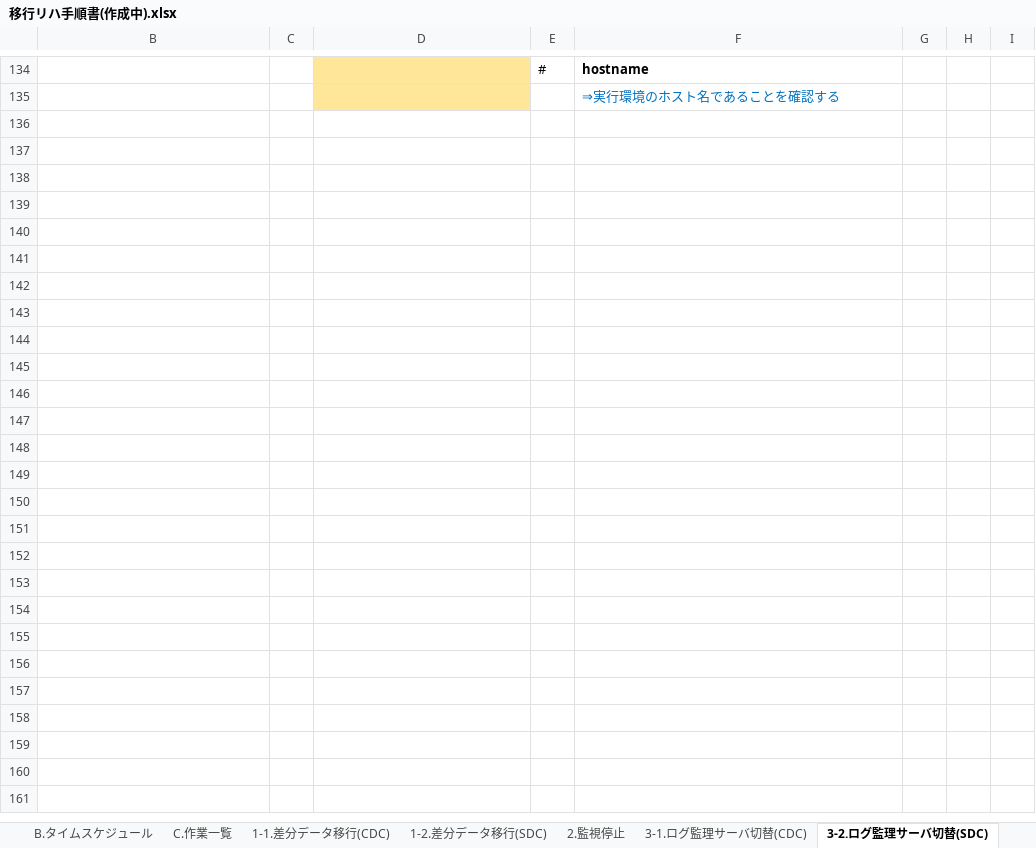
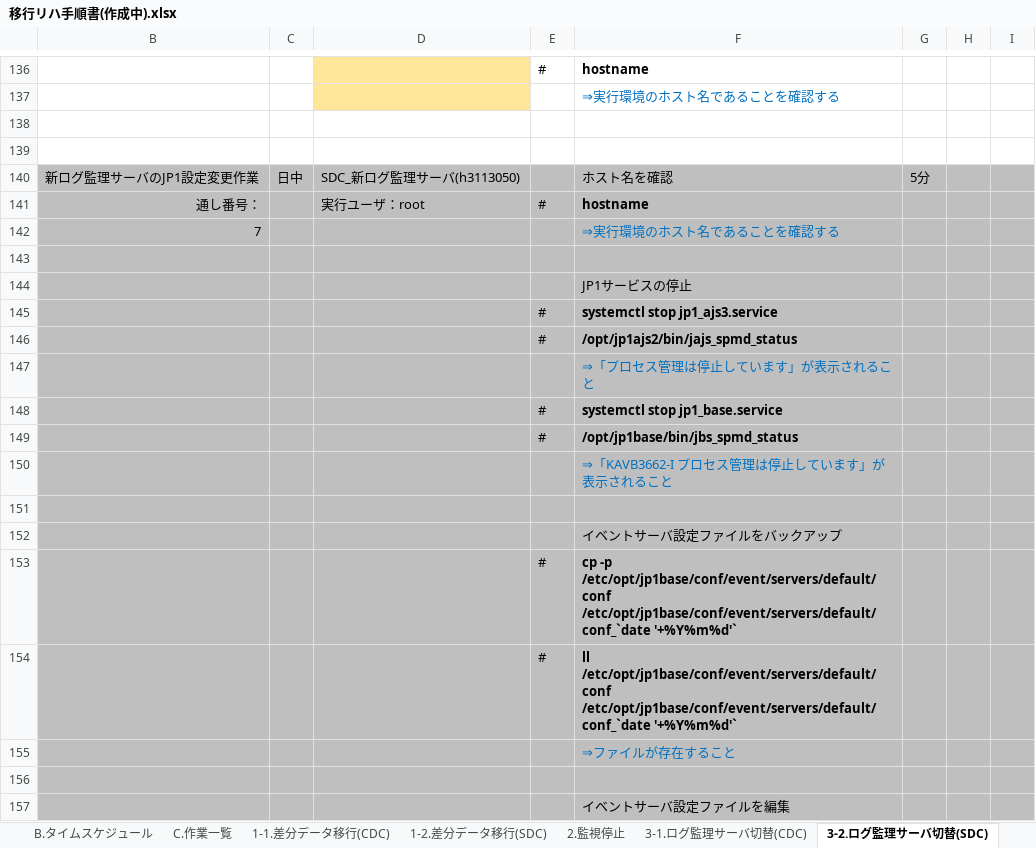
Before and after one commit to jack-snake123/ansible-ex, an Excel workbook: 移行リハ手順書(作成中).xlsx, sheet 3-2.ログ監理サーバ切替(SDC), drawn as a sheet; only a part is shown, gaps mark what is left out; values as stored, in another font and other column widths than the file's, no borders; charts and pictures not drawn; the diff covers the shown part only; the diff names each change by its address in the sheet, - before the commit and + after, or states it on an @@ line.

```diff
--- a/移行リハ手順書(作成中).xlsx (sheet 3-2.ログ監理サーバ切替(SDC))
+++ b/移行リハ手順書(作成中).xlsx (sheet 3-2.ログ監理サーバ切替(SDC))
+row 138: (empty)
+row 139: (empty)
+row 140: 新ログ監理サーバのJP1設定変更作業 | 日中 | SDC_新ログ監理サーバ(h3113050) |  | ホスト名を確認 | 5分
+row 141: 通し番号： |  | 実行ユーザ：root | # | hostname
+row 142: 7 |  |  |  | ⇒実行環境のホスト名であることを確認する
+row 143: (empty)
+row 144:  |  |  |  | JP1サービスの停止
+row 145:  |  |  | # | systemctl stop jp1_ajs3.service
+row 146:  |  |  | # | /opt/jp1ajs2/bin/jajs_spmd_status
+row 147:  |  |  |  | ⇒「プロセス管理は停止しています」が表示されること
+row 148:  |  |  | # | systemctl stop jp1_base.service
+row 149:  |  |  | # | /opt/jp1base/bin/jbs_spmd_status
+row 150:  |  |  |  | ⇒「KAVB3662-I プロセス管理は停止しています」が表示されること
+row 151: (empty)
+row 152:  |  |  |  | イベントサーバ設定ファイルをバックアップ
+row 153:  |  |  | # | cp -p /etc/opt/jp1base/conf/event/servers/default/conf /etc/opt/jp1base/conf/event/servers/default/conf_`date '+%Y%m%d'`
+row 154:  |  |  | # | ll /etc/opt/jp1base/conf/event/servers/default/conf /etc/opt/jp1base/conf/event/servers/default/conf_`date '+%Y%m%d'`
+row 155:  |  |  |  | ⇒ファイルが存在すること
+row 156: (empty)
+row 157:  |  |  |  | イベントサーバ設定ファイルを編集
```
Also changed, not shown: 29 added rows and 1 edited cell elsewhere in this sheet, sheet C.作業一覧, sheet 3-1.ログ監理サーバ切替(CDC), sheet 4-1.ログ中継設定変更(CDC), sheet 4-2.ログ中継設定変更(SDC), sheet 7-2.テープストレージ接続(SDC), sheet 7-1.テープストレージ接続(CDC), other sheet tabs, charts or pictures.
